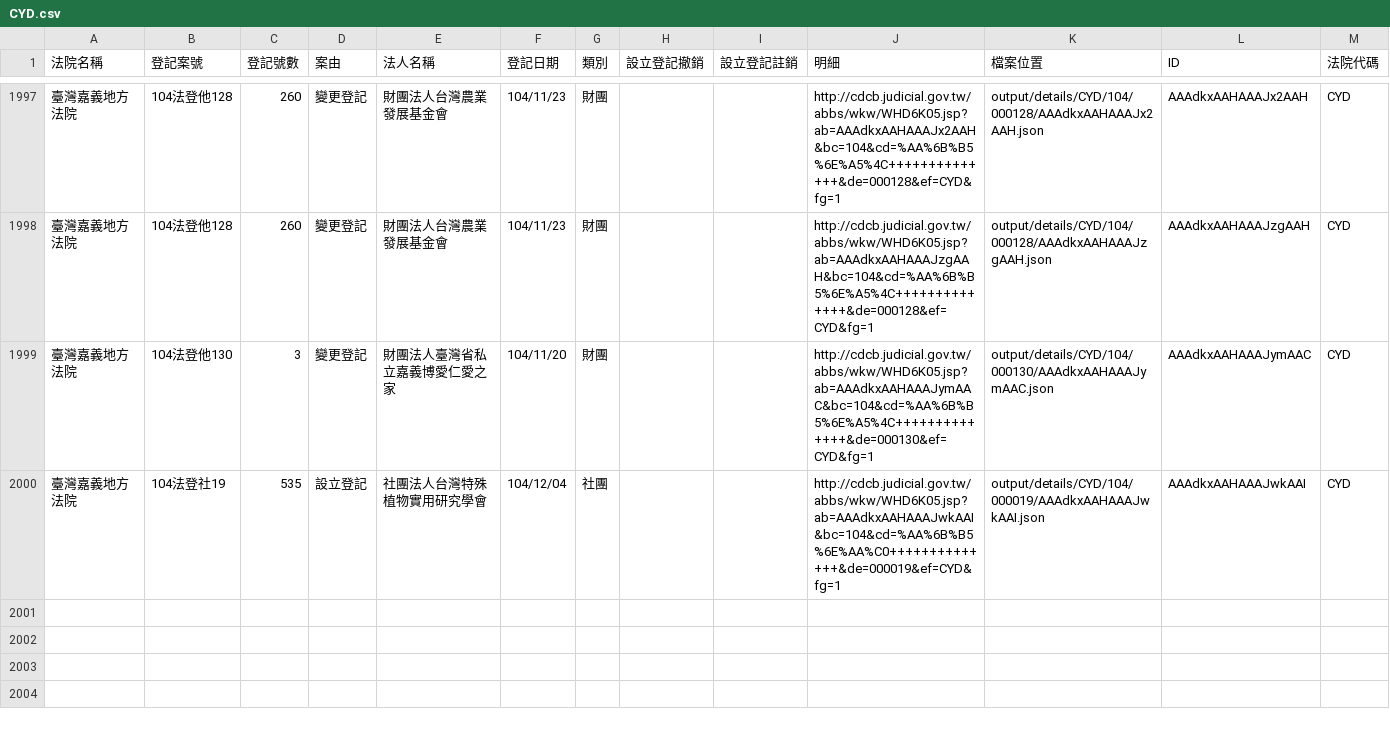
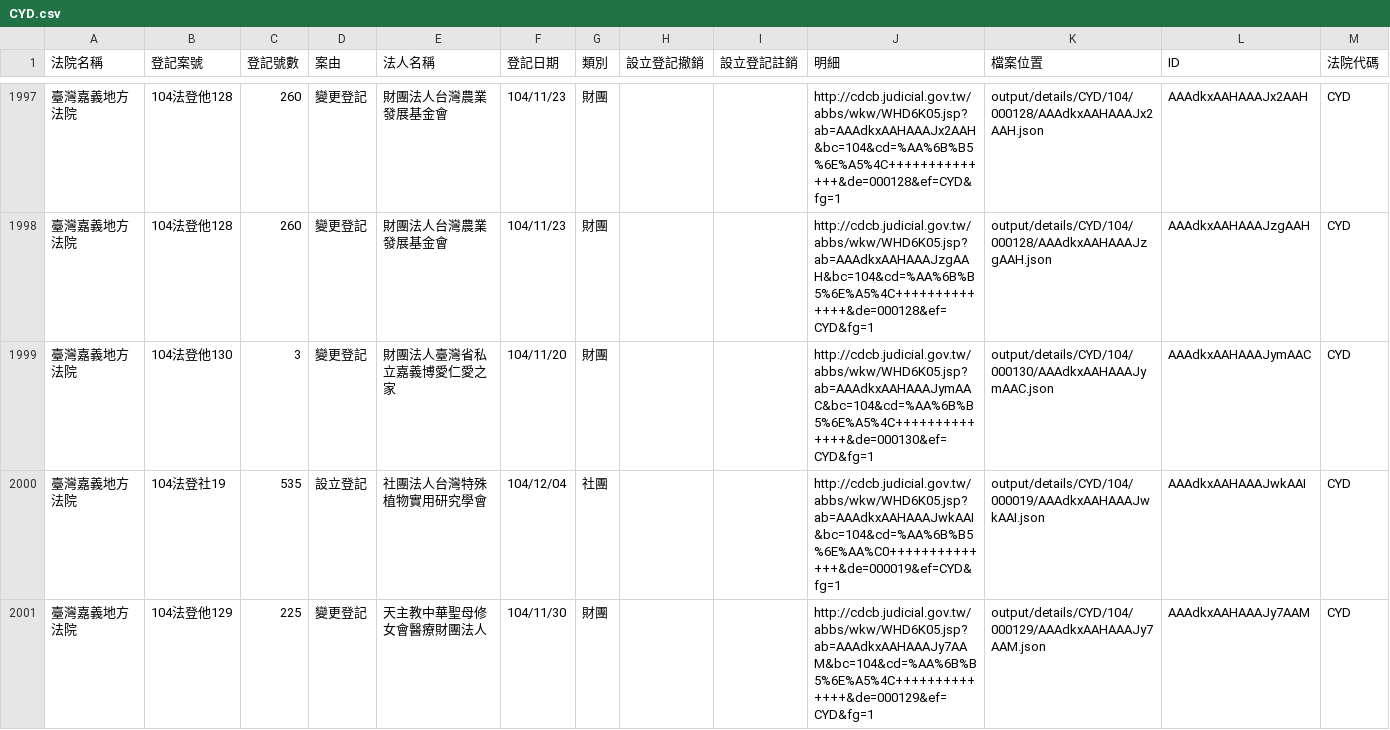
Before and after one commit to taichunmin/foundationtw, a CSV file: output/lists/CYD.csv, drawn as a sheet; only a part is shown, gaps mark what is left out.

```diff
--- a/output/lists/CYD.csv
+++ b/output/lists/CYD.csv
@@ -2000 +2000,2 @@
 臺灣嘉義地方法院,104法登社19,535,設立登記,社團法人台灣特殊植物實用研究學會,104/12/04,社團,,,http://cdcb.judicial.gov.tw/abbs/wkw/WHD6K05.jsp?ab=AAAdkxAAHAAAJwkAAI&bc=104&cd=%AA%6B%B5%6E%AA%C0++++++++++++++&de=000019&ef=CYD&fg=1,output/details/CYD/104/000019/AAAdkxAAHAAAJwkAAI.json,AAAdkxAAHAAAJwkAAI,CYD
+臺灣嘉義地方法院,104法登他129,225,變更登記,天主教中華聖母修女會醫療財團法人,104/11/30,財團,,,http://cdcb.judicial.gov.tw/abbs/wkw/WHD6K05.jsp?ab=AAAdkxAAHAAAJy7AAM&bc=104&cd=%AA%6B%B5%6E%A5%4C++++++++++++++&de=000129&ef=CYD&fg=1,output/details/CYD/104/000129/AAAdkxAAHAAAJy7AAM.json,AAAdkxAAHAAAJy7AAM,CYD
```
Also changed, not shown: output/lists/CHD.csv, output/lists/HLD.csv, 28 other files.
